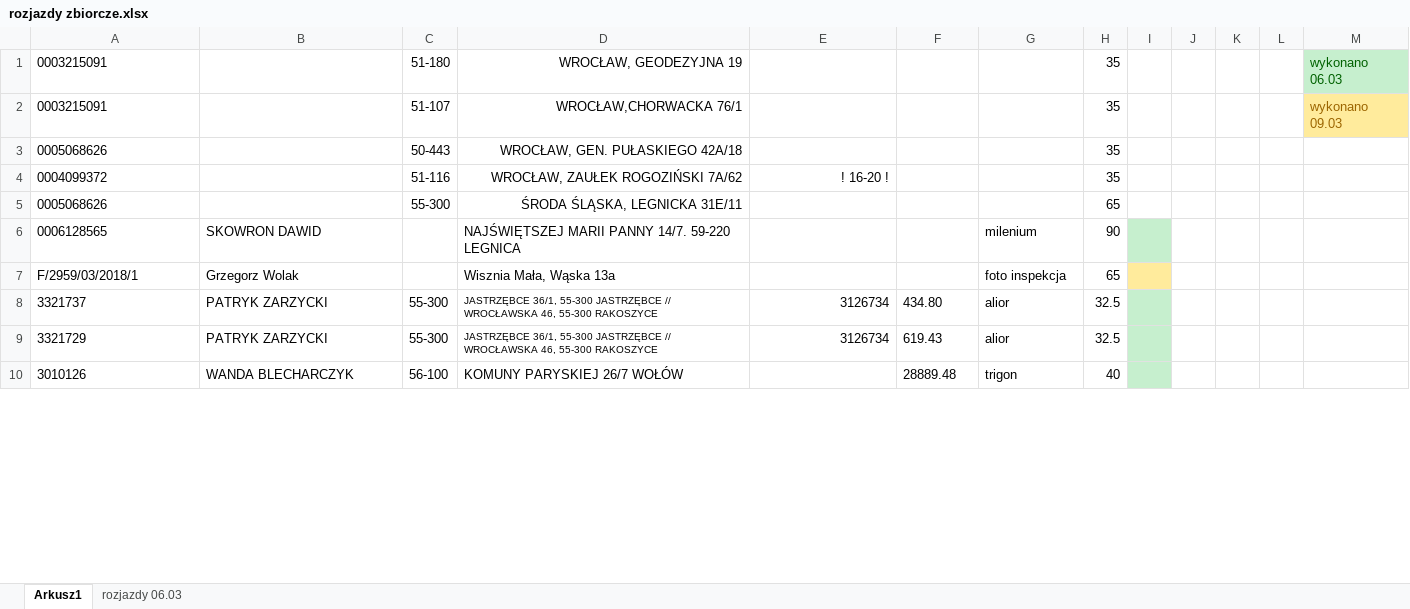
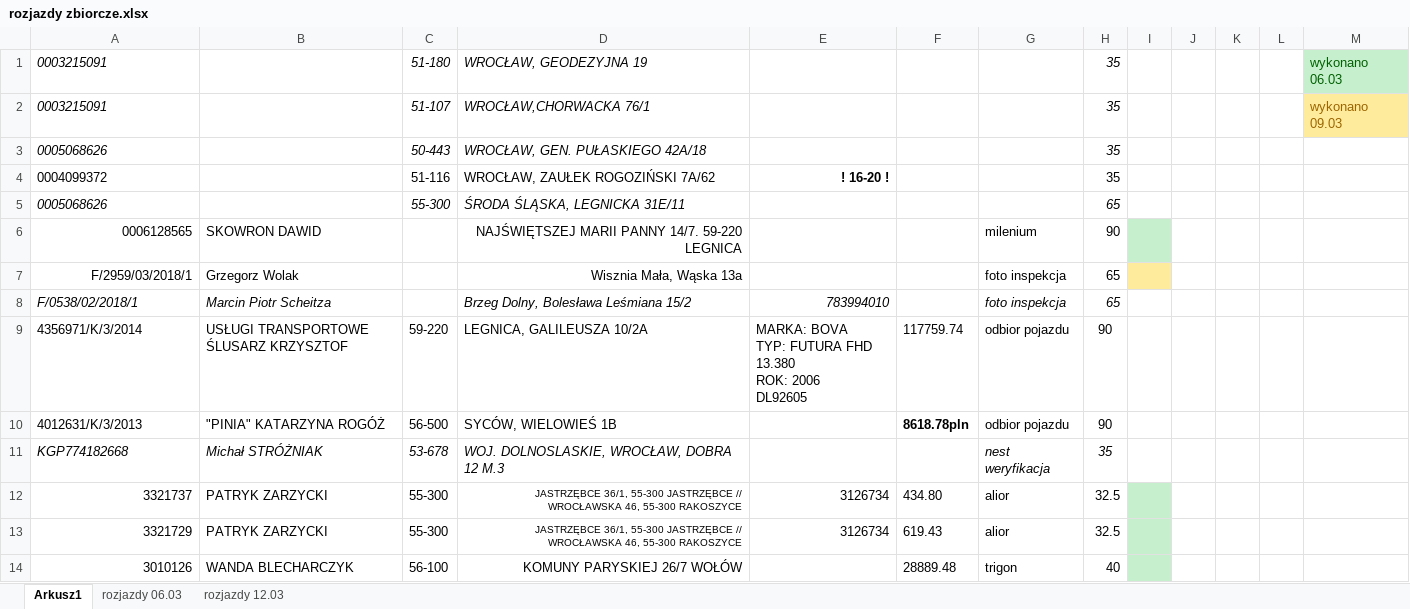
Before and after one commit to KancKoko/marzec, an Excel workbook: rozjazdy zbiorcze.xlsx, sheet Arkusz1, drawn as a sheet; only a part is shown; values as stored, in another font and other column widths than the file's, no borders; addresses are those after the commit; ↵ is a line break in a cell; the diff covers the shown part only; the diff names each change by its address in the sheet, - before the commit and + after, or states it on an @@ line.

Commit message:
aktualne na 12.03

```diff
--- a/rozjazdy zbiorcze.xlsx (sheet Arkusz1)
+++ b/rozjazdy zbiorcze.xlsx (sheet Arkusz1)
+sheet tab: rozjazdy 12.03
-A1:A3 italic: off
+A1:A3 italic: on
-C1:D3 italic: off
+C1:D3 italic: on
-D1:D5 alignment: right
+D1:D5 alignment: left
-H1:H3 italic: off
+H1:H3 italic: on
-E4 bold: off
+E4 bold: on
-A5 italic: off
+A5 italic: on
-C5:D5 italic: off
+C5:D5 italic: on
-H5 italic: off
+H5 italic: on
-A6:A7 alignment: left
+A6:A7 alignment: right
-D6:D7 alignment: left
+D6:D7 alignment: right
+row 8: F/0538/02/2018/1 | Marcin Piotr Scheitza |  | Brzeg Dolny, Bolesława Leśmiana 15/2 | 783994010 |  | foto inspekcja | 65
+row 9: 4356971/K/3/2014 | USŁUGI TRANSPORTOWE ŚLUSARZ KRZYSZTOF | 59-220 | LEGNICA, GALILEUSZA 10/2A | MARKA: BOVA ↵ TYP: FUTURA FHD 13.380 ↵ ROK: 2006 ↵ DL92605 | 117759.74 | odbior pojazdu | 90
+row 10: 4012631/K/3/2013 | "PINIA" KATARZYNA ROGÓŻ | 56-500 | SYCÓW, WIELOWIEŚ 1B |  | 8618.78pln | odbior pojazdu | 90
+row 11: KGP774182668 | Michał STRÓŻNIAK | 53-678 | WOJ. DOLNOSLASKIE, WROCŁAW, DOBRA 12 M.3 |  |  | nest weryfikacja | 35
-A12:A14 alignment: left
+A12:A14 alignment: right
-D12:D14 alignment: left
+D12:D14 alignment: right
```
Also changed, not shown: 9 added rows and cell formats elsewhere in this sheet.
